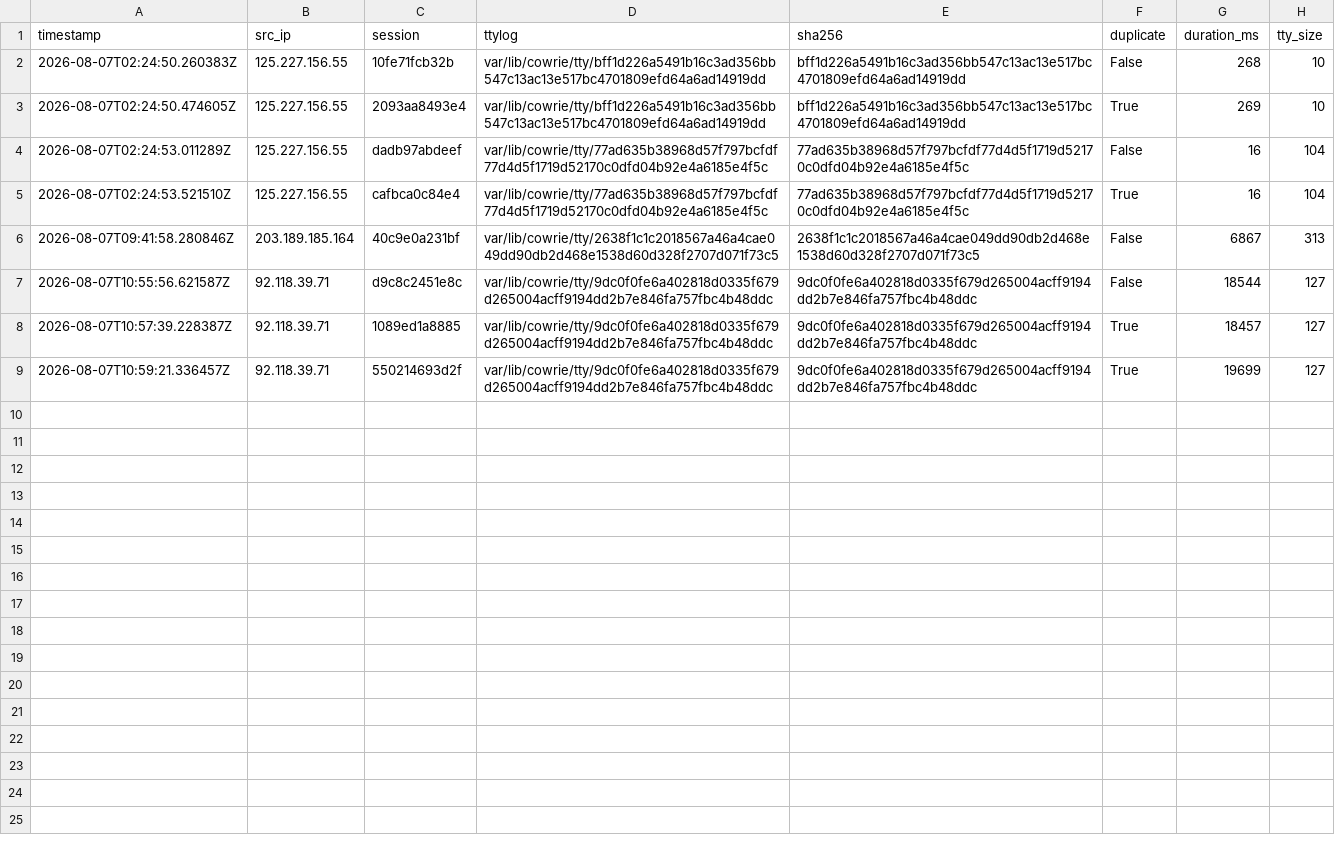
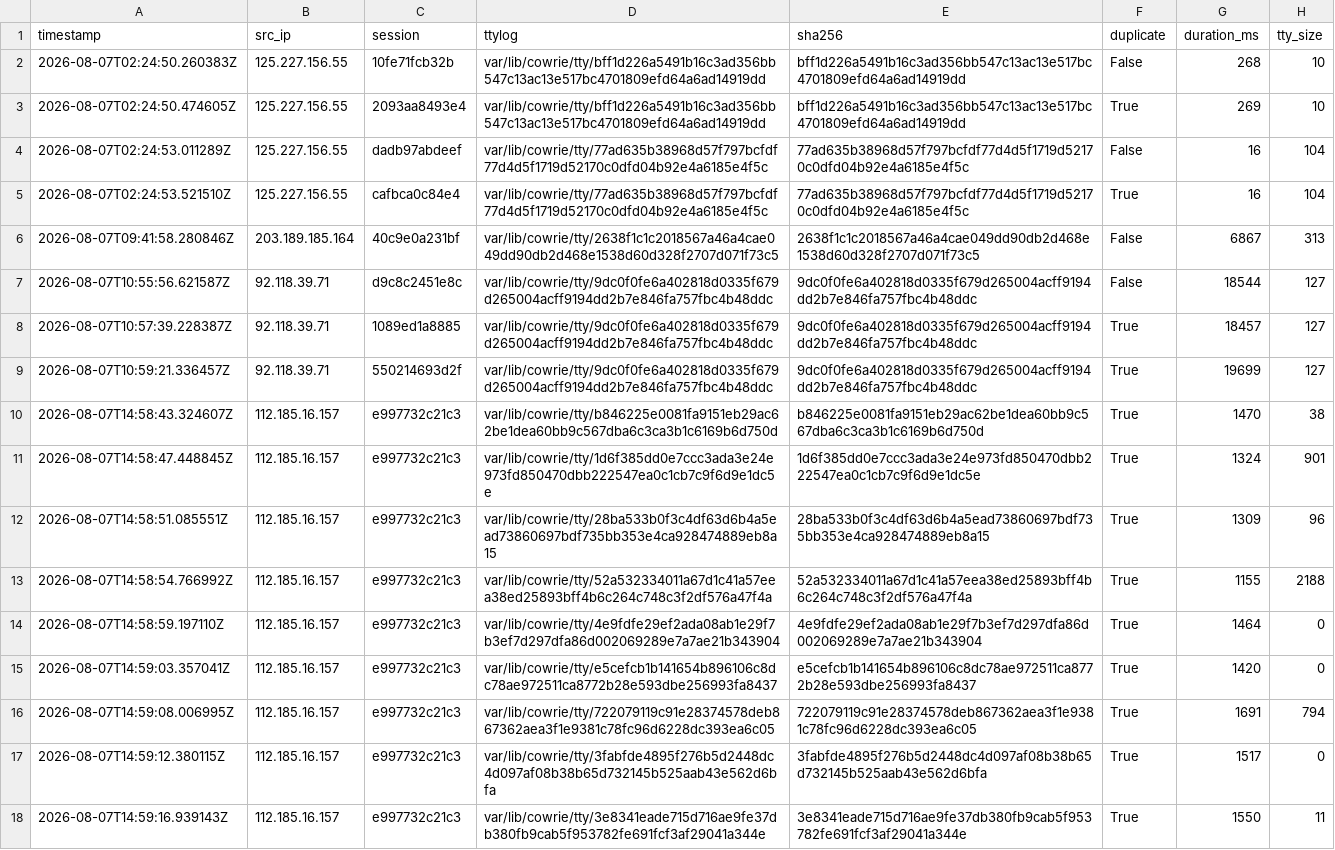
Before and after one commit to Prabhath-de/AWS_Honeypot, a CSV file: data/processed/campaign_summary.csv, drawn as a sheet; the diff names each change by its address in the sheet, - before the commit and + after, or states it on an @@ line.

```diff
--- a/data/processed/campaign_summary.csv
+++ b/data/processed/campaign_summary.csv
+row 10: 2026-08-07T14:58:43.324607Z | 112.185.16.157 | e997732c21c3 | var/lib/cowrie/tty/b846225e0081fa9151eb29ac62be1dea60bb9c567dba6c3ca3b1c6169b6d750d | b846225e0081fa9151eb29ac62be1dea60bb9c567dba6c3ca3b1c6169b6d750d | True | 1470 | 38
+row 11: 2026-08-07T14:58:47.448845Z | 112.185.16.157 | e997732c21c3 | var/lib/cowrie/tty/1d6f385dd0e7ccc3ada3e24e973fd850470dbb222547ea0c1cb7c9f6d9e1dc5e | 1d6f385dd0e7ccc3ada3e24e973fd850470dbb222547ea0c1cb7c9f6d9e1dc5e | True | 1324 | 901
+row 12: 2026-08-07T14:58:51.085551Z | 112.185.16.157 | e997732c21c3 | var/lib/cowrie/tty/28ba533b0f3c4df63d6b4a5ead73860697bdf735bb353e4ca928474889eb8a15 | 28ba533b0f3c4df63d6b4a5ead73860697bdf735bb353e4ca928474889eb8a15 | True | 1309 | 96
+row 13: 2026-08-07T14:58:54.766992Z | 112.185.16.157 | e997732c21c3 | var/lib/cowrie/tty/52a532334011a67d1c41a57eea38ed25893bff4b6c264c748c3f2df576a47f4a | 52a532334011a67d1c41a57eea38ed25893bff4b6c264c748c3f2df576a47f4a | True | 1155 | 2188
+row 14: 2026-08-07T14:58:59.197110Z | 112.185.16.157 | e997732c21c3 | var/lib/cowrie/tty/4e9fdfe29ef2ada08ab1e29f7b3ef7d297dfa86d002069289e7a7ae21b343904 | 4e9fdfe29ef2ada08ab1e29f7b3ef7d297dfa86d002069289e7a7ae21b343904 | True | 1464 | 0
+row 15: 2026-08-07T14:59:03.357041Z | 112.185.16.157 | e997732c21c3 | var/lib/cowrie/tty/e5cefcb1b141654b896106c8dc78ae972511ca8772b28e593dbe256993fa8437 | e5cefcb1b141654b896106c8dc78ae972511ca8772b28e593dbe256993fa8437 | True | 1420 | 0
+row 16: 2026-08-07T14:59:08.006995Z | 112.185.16.157 | e997732c21c3 | var/lib/cowrie/tty/722079119c91e28374578deb867362aea3f1e9381c78fc96d6228dc393ea6c05 | 722079119c91e28374578deb867362aea3f1e9381c78fc96d6228dc393ea6c05 | True | 1691 | 794
+row 17: 2026-08-07T14:59:12.380115Z | 112.185.16.157 | e997732c21c3 | var/lib/cowrie/tty/3fabfde4895f276b5d2448dc4d097af08b38b65d732145b525aab43e562d6bfa | 3fabfde4895f276b5d2448dc4d097af08b38b65d732145b525aab43e562d6bfa | True | 1517 | 0
+row 18: 2026-08-07T14:59:16.939143Z | 112.185.16.157 | e997732c21c3 | var/lib/cowrie/tty/3e8341eade715d716ae9fe37db380fb9cab5f953782fe691fcf3af29041a344e | 3e8341eade715d716ae9fe37db380fb9cab5f953782fe691fcf3af29041a344e | True | 1550 | 11
```
Also changed, not shown: data/processed/client_fingerprint.csv, data/processed/commands.csv, 6 other files.
